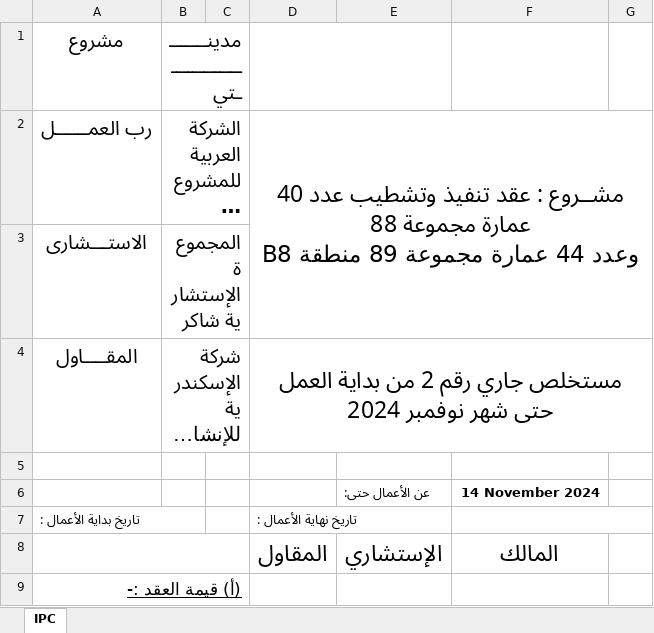
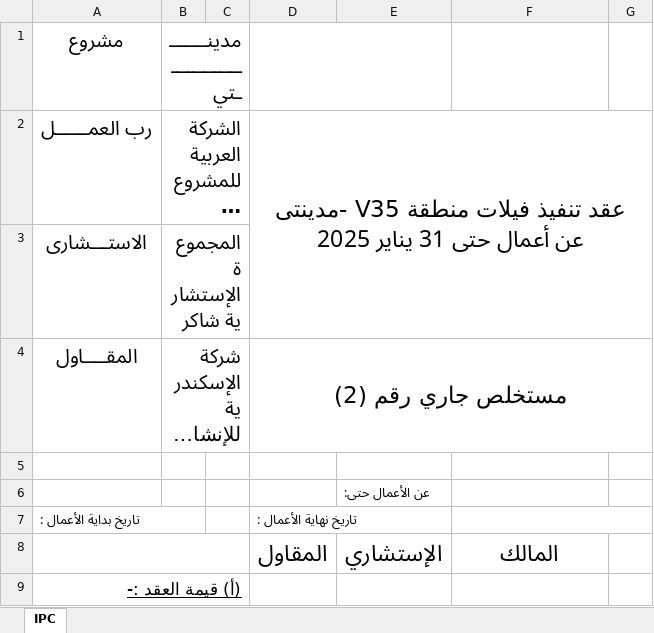
Before and after one commit to Adhamzineldin/PDF_Automater, an Excel workbook: templates/cost_cover_template.xlsx, sheet IPC, drawn as a sheet; only a part is shown; long unchanged cells end in …; values as stored, in another font and other column widths than the file's, no borders; charts and pictures not drawn; ↵ is a line break in a cell; the diff covers the shown part only; the diff names each change by its address in the sheet, - before the commit and + after, or states it on an @@ line.

```diff
--- a/templates/cost_cover_template.xlsx (sheet IPC)
+++ b/templates/cost_cover_template.xlsx (sheet IPC)
-D2: مشــروع : عقد تنفيذ وتشطيب عدد 40 عمارة مجموعة 88 ↵ وعدد 44 عمارة مجموعة 89 منطقة B8
+D2: عقد تنفيذ فيلات منطقة V35 -مدينتى ↵ عن أعمال حتى 31 يناير 2025
-D4: مستخلص جاري رقم 2 من بداية العمل حتى شهر نوفمبر 2024
+D4: مستخلص جاري رقم (2)
-F6: 14 November 2024
+F6: (empty)
```
Also changed, not shown: 2 added rows and 5 edited cells elsewhere in this sheet, formulas that keep their value, charts or pictures, 1 other file.
